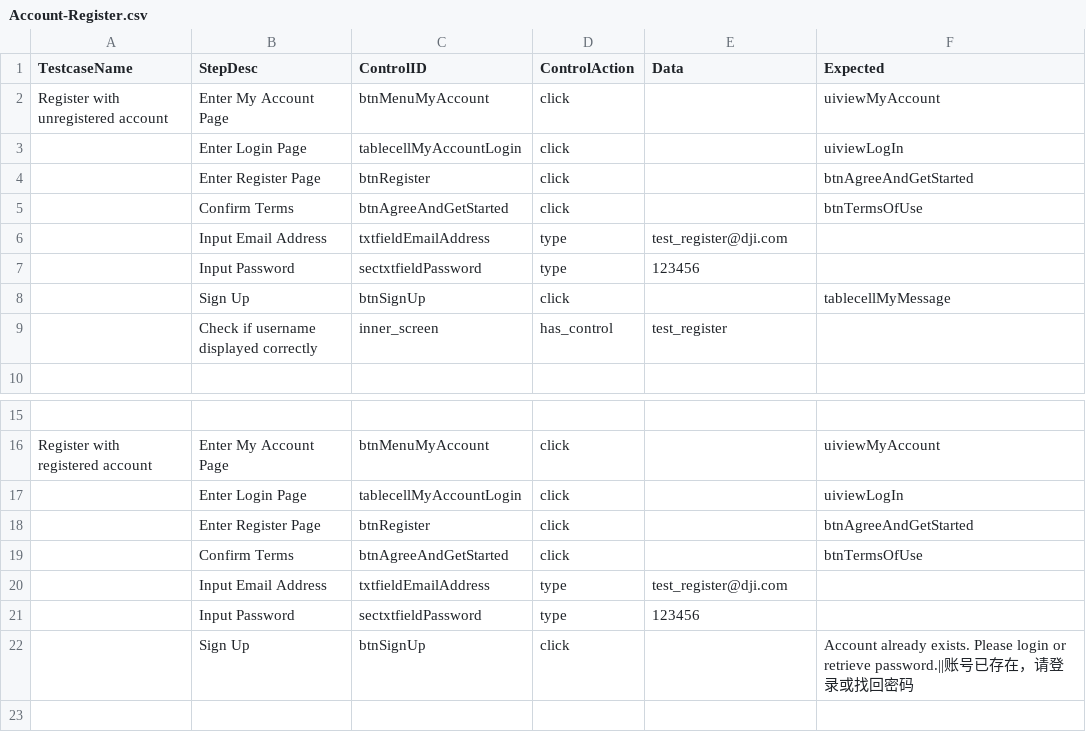
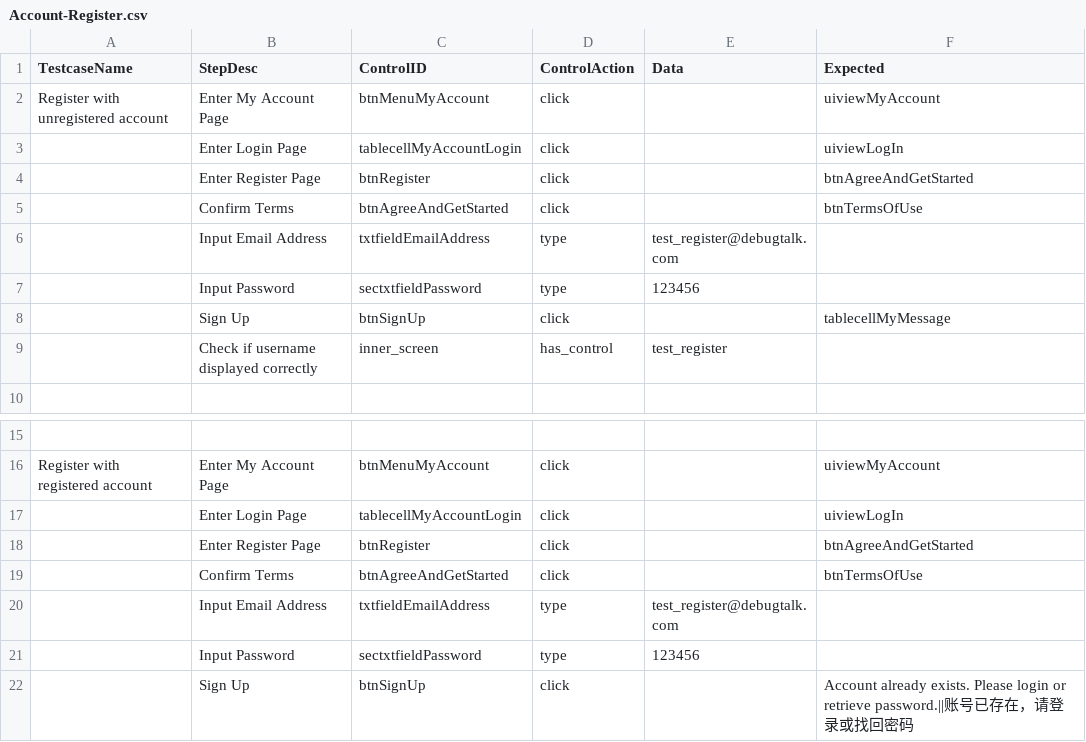
Before and after one commit to debugtalk/AppiumBooster, a CSV file: ios/testcases/Account-Register.csv, drawn as a sheet; only a part is shown, gaps mark what is left out.

```diff
--- a/ios/testcases/Account-Register.csv
+++ b/ios/testcases/Account-Register.csv
@@ -5,3 +5,3 @@ Register with unregistered account,Enter My Account Page,btnMenuMyAccount,click,
 ,Confirm Terms,btnAgreeAndGetStarted,click,,btnTermsOfUse
-,Input Email Address,txtfieldEmailAddress,type,test_register@dji.com,
+,Input Email Address,txtfieldEmailAddress,type,test_register@debugtalk.com,
 ,Input Password,sectxtfieldPassword,type,123456,
@@ -19,3 +19,3 @@ Register with registered account,Enter My Account Page,btnMenuMyAccount,click,,u
 ,Confirm Terms,btnAgreeAndGetStarted,click,,btnTermsOfUse
-,Input Email Address,txtfieldEmailAddress,type,test_register@dji.com,
+,Input Email Address,txtfieldEmailAddress,type,test_register@debugtalk.com,
 ,Input Password,sectxtfieldPassword,type,123456,
```
Also changed, not shown: ios/testcases/Account-Login and Logout.csv, ios/testcases/Coupons-Login to check coupon popup window.csv, 2 other files.
